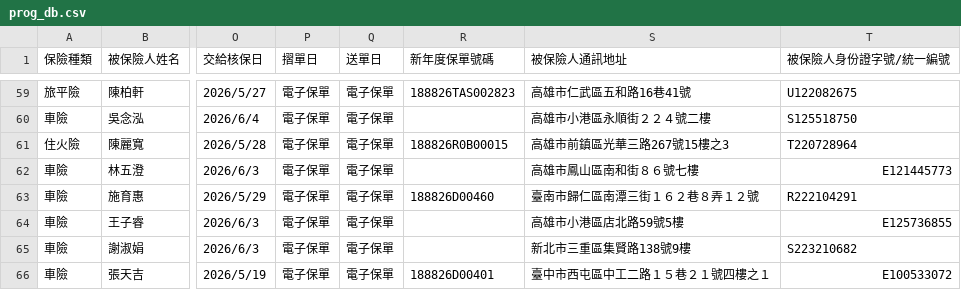
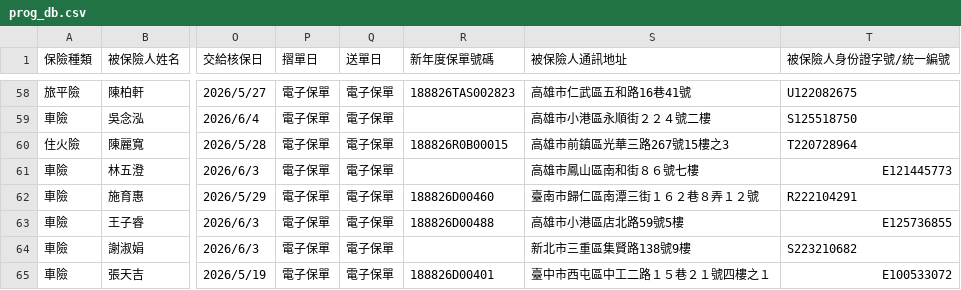
Before and after one commit to ShiauHa-insurance-management-system/insurance_app, a CSV file: prog_db.csv, drawn as a sheet; only a part is shown, gaps mark what is left out; addresses are those after the commit; the diff covers the shown part only; the diff names each change by its address in the sheet, - before the commit and + after, or states it on an @@ line.

Commit message:
Add files via upload

```diff
--- a/prog_db.csv
+++ b/prog_db.csv
-R63 (新年度保單號碼): (empty)
+R63 (新年度保單號碼): 188826D00488
```
Also changed, not shown: 1 removed row and 3 edited cells elsewhere in this file.
